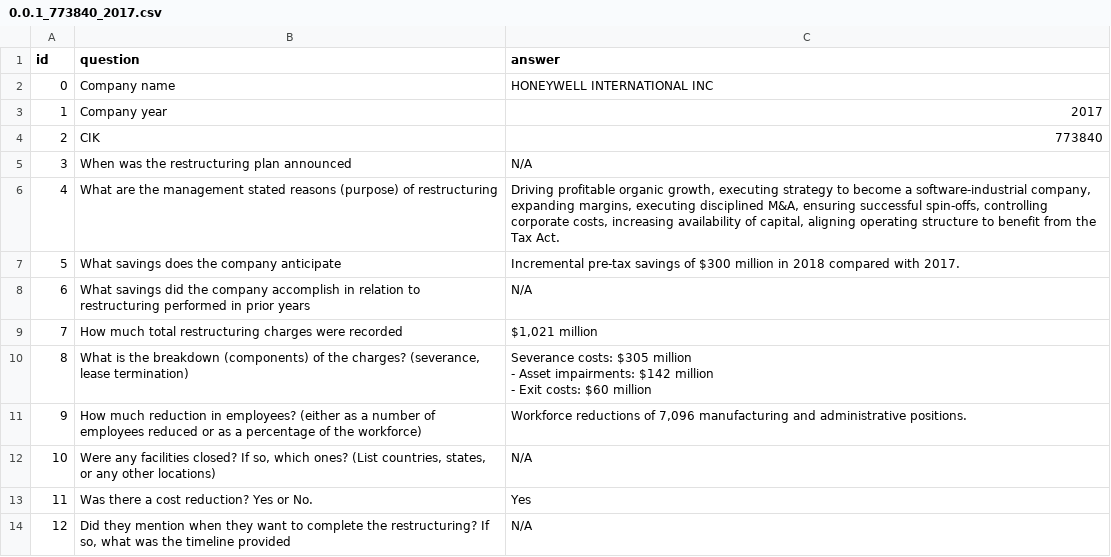
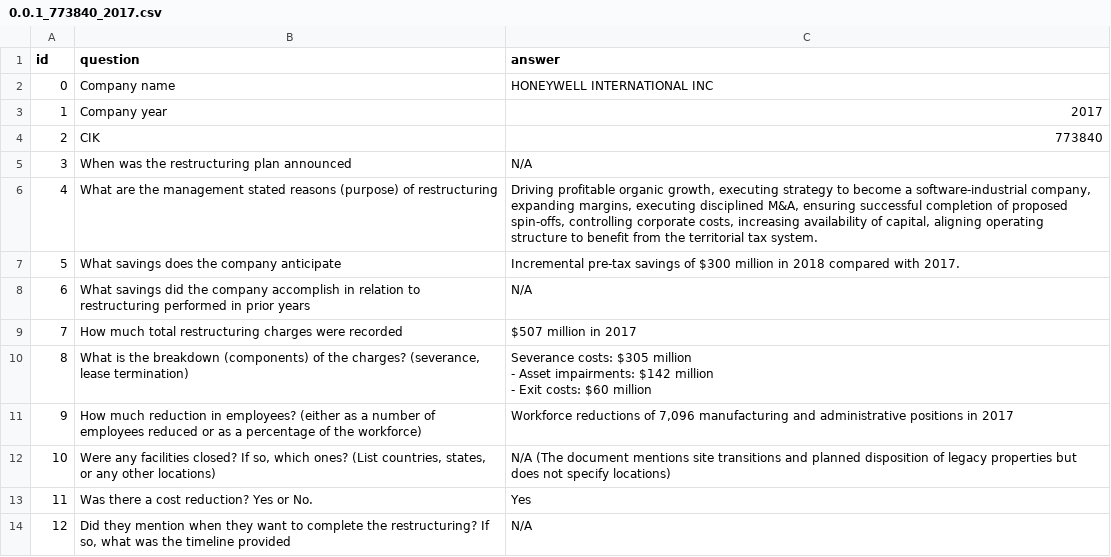
Before and after one commit to BoggieBoo/restructuringAI, a CSV file: company_csv/0.0.1_773840_2017.csv, drawn as a sheet.

```diff
--- a/company_csv/0.0.1_773840_2017.csv
+++ b/company_csv/0.0.1_773840_2017.csv
@@ -5,6 +5,6 @@ id,question,answer
 3,When was the restructuring plan announced,N/A
-4,What are the management stated reasons (purpose) of restructuring,"Driving profitable organic growth, executing strategy to become a software-industrial company, expanding margins, executing disciplined M&A, ensuring successful spin-offs, controlling corporate costs, increasing availability of capital, aligning operating structure to benefit from the Tax Act."
+4,What are the management stated reasons (purpose) of restructuring,"Driving profitable organic growth, executing strategy to become a software-industrial company, expanding margins, executing disciplined M&A, ensuring successful completion of proposed spin-offs, controlling corporate costs, increasing availability of capital, aligning operating structure to benefit from the territorial tax system."
 5,What savings does the company anticipate,Incremental pre-tax savings of $300 million in 2018 compared with 2017.
 6,What savings did the company accomplish in relation to restructuring performed in prior years,N/A
-7,How much total restructuring charges were recorded,"$1,021 million"
+7,How much total restructuring charges were recorded,$507 million in 2017
 8,"What is the breakdown (components) of the charges? (severance, lease termination)","Severance costs: $305 million
@@ -12,4 +12,4 @@ id,question,answer
    - Exit costs: $60 million"
-9,How much reduction in employees? (either as a number of employees reduced or as a percentage of the workforce),"Workforce reductions of 7,096 manufacturing and administrative positions."
-10,"Were any facilities closed? If so, which ones? (List countries, states, or any other locations)",N/A
+9,How much reduction in employees? (either as a number of employees reduced or as a percentage of the workforce),"Workforce reductions of 7,096 manufacturing and administrative positions in 2017"
+10,"Were any facilities closed? If so, which ones? (List countries, states, or any other locations)",N/A (The document mentions site transitions and planned disposition of legacy properties but does not specify locations)
 11,Was there a cost reduction? Yes or No.,Yes
```
Also changed, not shown: 4 other files.
